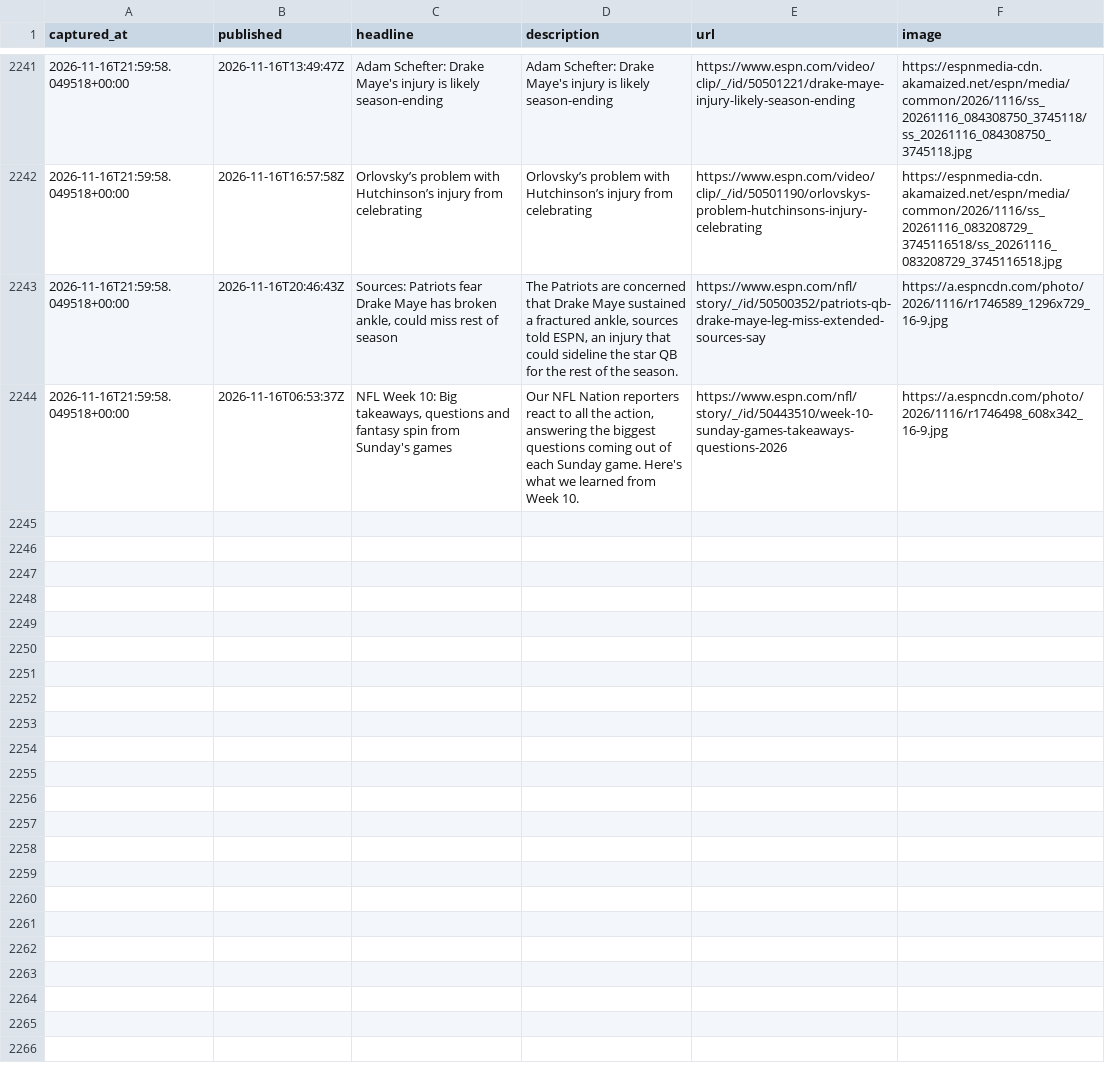
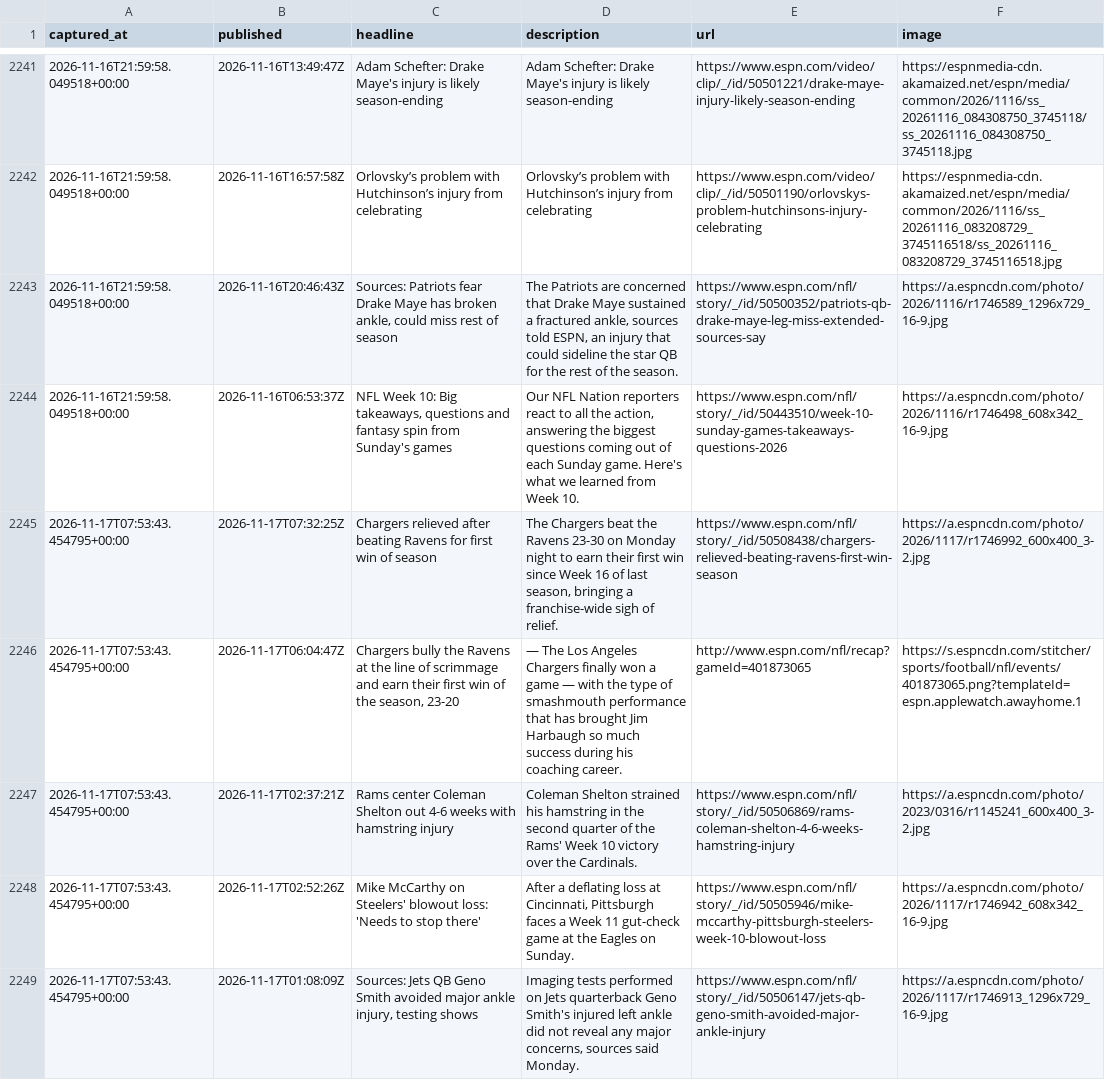
Before and after one commit to cmhart13-boop/OneMoreShiva-Native, a CSV file: data/injury_mentions.csv, drawn as a sheet; only a part is shown, gaps mark what is left out; the diff covers the shown part only.

```diff
--- a/data/injury_mentions.csv
+++ b/data/injury_mentions.csv
@@ -2244 +2244,6 @@ captured_at,published,headline,description,url,image
 2026-11-16T21:59:58.049518+00:00,2026-11-16T06:53:37Z,"NFL Week 10: Big takeaways, questions and fantasy spin from Sunday's games","Our NFL Nation reporters react to all the action, answering the biggest questions coming out of each Sunday game. Here's what we learned from Week 10.",https://www.espn.com/nfl/story/_/id/50443510/week-10-sunday-games-takeaways-questions-2026,https://a.espncdn.com/photo/2026/1116/r1746498_608x342_16-9.jpg
+2026-11-17T07:53:43.454795+00:00,2026-11-17T07:32:25Z,Chargers relieved after beating Ravens for first win of season,"The Chargers beat the Ravens 23-30 on Monday night to earn their first win since Week 16 of last season, bringing a franchise-wide sigh of relief.",https://www.espn.com/nfl/story/_/id/50508438/chargers-relieved-beating-ravens-first-win-season,https://a.espncdn.com/photo/2026/1117/r1746992_600x400_3-2.jpg
+2026-11-17T07:53:43.454795+00:00,2026-11-17T06:04:47Z,"Chargers bully the Ravens at the line of scrimmage and earn their first win of the season, 23-20",— The Los Angeles Chargers finally won a game — with the type of smashmouth performance that has brought Jim Harbaugh so much success during his coaching career.,http://www.espn.com/nfl/recap?gameId=401873065,https://s.espncdn.com/stitcher/sports/football/nfl/events/401873065.png?templateId=espn.applewatch.awayhome.1
+2026-11-17T07:53:43.454795+00:00,2026-11-17T02:37:21Z,Rams center Coleman Shelton out 4-6 weeks with hamstring injury,Coleman Shelton strained his hamstring in the second quarter of the Rams' Week 10 victory over the Cardinals.,https://www.espn.com/nfl/story/_/id/50506869/rams-coleman-shelton-4-6-weeks-hamstring-injury,https://a.espncdn.com/photo/2023/0316/r1145241_600x400_3-2.jpg
+2026-11-17T07:53:43.454795+00:00,2026-11-17T02:52:26Z,Mike McCarthy on Steelers' blowout loss: 'Needs to stop there',"After a deflating loss at Cincinnati, Pittsburgh faces a Week 11 gut-check game at the Eagles on Sunday.",https://www.espn.com/nfl/story/_/id/50505946/mike-mccarthy-pittsburgh-steelers-week-10-blowout-loss,https://a.espncdn.com/photo/2026/1117/r1746942_608x342_16-9.jpg
+2026-11-17T07:53:43.454795+00:00,2026-11-17T01:08:09Z,"Sources: Jets QB Geno Smith avoided major ankle injury, testing shows","Imaging tests performed on Jets quarterback Geno Smith's injured left ankle did not reveal any major concerns, sources said Monday.",https://www.espn.com/nfl/story/_/id/50506147/jets-qb-geno-smith-avoided-major-ankle-injury,https://a.espncdn.com/photo/2026/1117/r1746913_1296x729_16-9.jpg
```
Also changed, not shown: 5 added rows elsewhere in this file, 2 other files.
